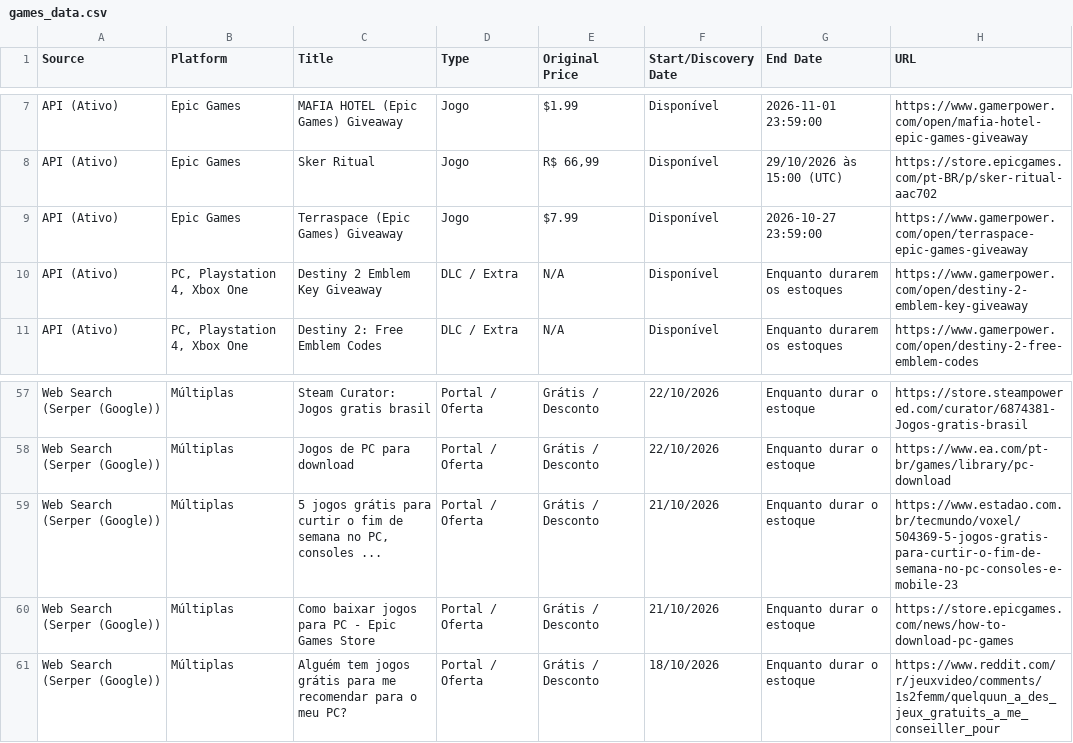
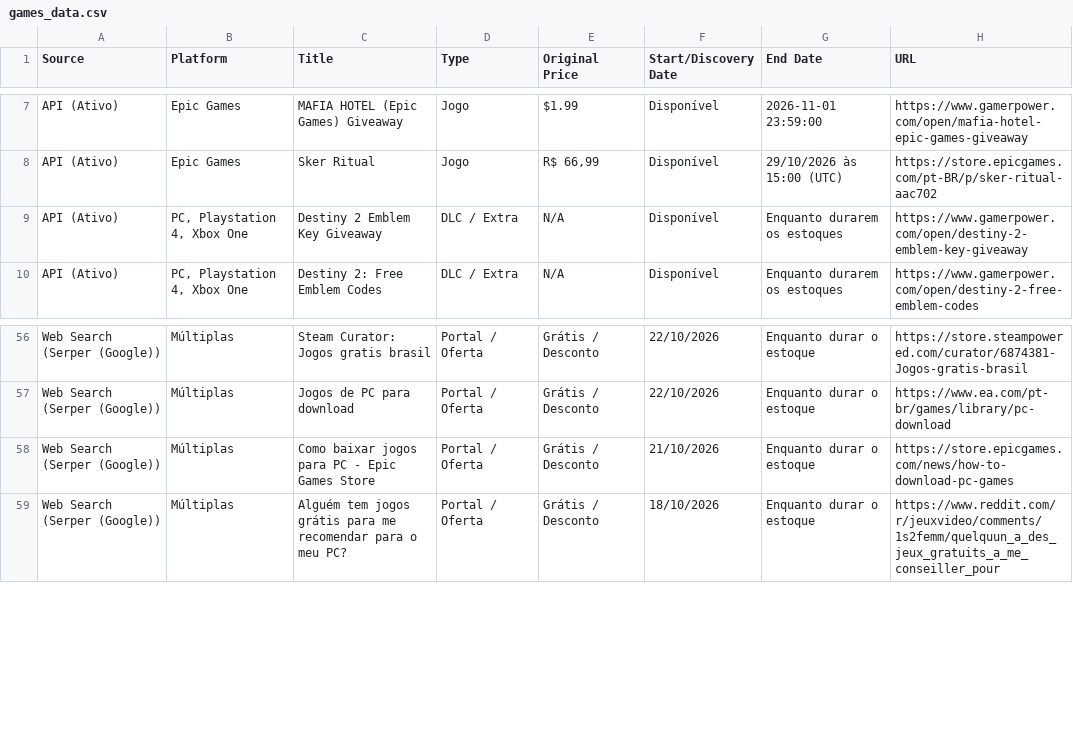
Before and after one commit to yuriluna85/games-for-free, a CSV file: games_data.csv, drawn as a sheet; only a part is shown, gaps mark what is left out.

```diff
--- a/games_data.csv
+++ b/games_data.csv
@@ -8,3 +8,2 @@ API (Ativo),Epic Games,MAFIA HOTEL (Epic Games) Giveaway,Jogo,$1.99,Disponível,
 API (Ativo),Epic Games,Sker Ritual,Jogo,"R$ 66,99",Disponível,29/10/2026 às 15:00 (UTC),https://store.epicgames.com/pt-BR/p/sker-ritual-aac702
-API (Ativo),Epic Games,Terraspace (Epic Games) Giveaway,Jogo,$7.99,Disponível,2026-10-27 23:59:00,https://www.gamerpower.com/open/terraspace-epic-games-giveaway
 API (Ativo),"PC, Playstation 4, Xbox One",Destiny 2 Emblem Key Giveaway,DLC / Extra,N/A,Disponível,Enquanto durarem os estoques,https://www.gamerpower.com/open/destiny-2-emblem-key-giveaway
@@ -58,3 +57,2 @@ Web Search (Serper (Google)),Múltiplas,Steam Curator: Jogos gratis brasil,Porta
 Web Search (Serper (Google)),Múltiplas,Jogos de PC para download,Portal / Oferta,Grátis / Desconto,22/10/2026,Enquanto durar o estoque,https://www.ea.com/pt-br/games/library/pc-download
-Web Search (Serper (Google)),Múltiplas,"5 jogos grátis para curtir o fim de semana no PC, consoles ...",Portal / Oferta,Grátis / Desconto,21/10/2026,Enquanto durar o estoque,https://www.estadao.com.br/tecmundo/voxel/504369-5-jogos-gratis-para-curtir-o-fim-de-semana-no-pc-consoles-e-mobile-23
 Web Search (Serper (Google)),Múltiplas,Como baixar jogos para PC - Epic Games Store,Portal / Oferta,Grátis / Desconto,21/10/2026,Enquanto durar o estoque,https://store.epicgames.com/news/how-to-download-pc-games
```
Also changed, not shown: 3 other files.
